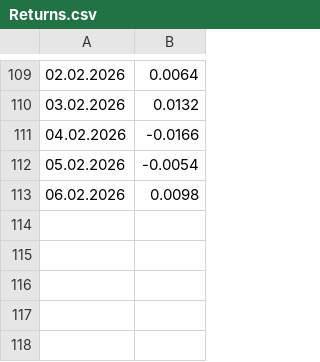
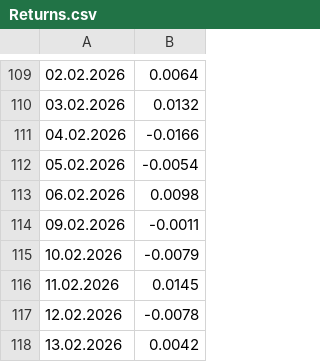
Before and after one commit to LuxSire/Trading_Strategy, a CSV file: Returns.csv, drawn as a sheet; only a part is shown, gaps mark what is left out.

Commit message:
Updates

```diff
--- a/Returns.csv
+++ b/Returns.csv
@@ -113 +113,6 @@
 06.02.2026,0.0098
+09.02.2026,-0.0011
+10.02.2026,-0.0079
+11.02.2026,0.0145
+12.02.2026,-0.0078
+13.02.2026,0.0042
```
